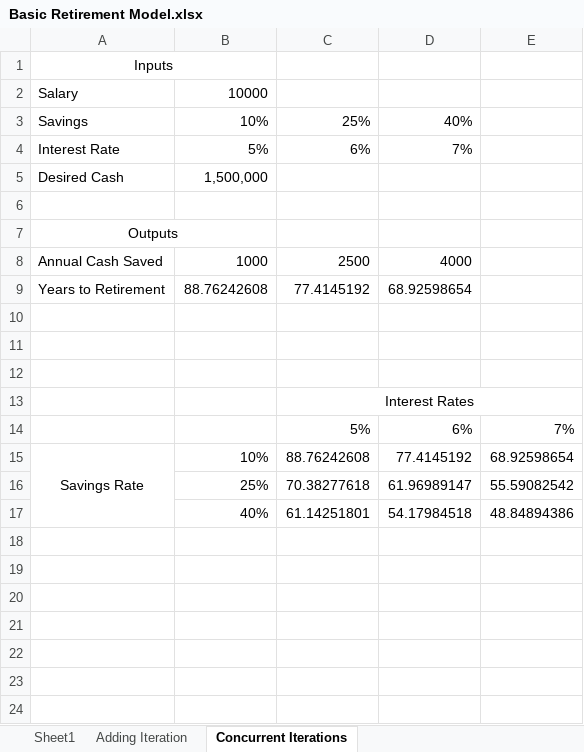
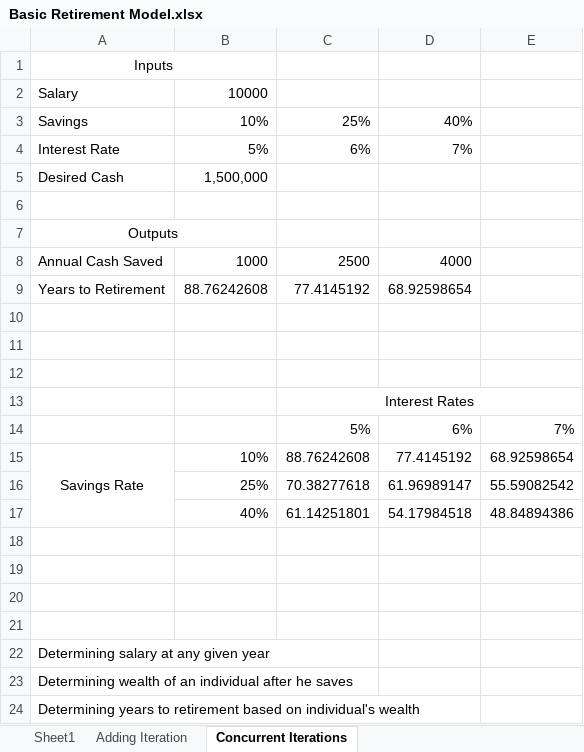
Before and after one commit to sansanity/learn-all-the-things, an Excel workbook: Financial Modelling with Nick DeRobertis/Basic Retirement Model/Basic Retirement Model.xlsx, sheet Concurrent Iterations, drawn as a sheet; values as stored, in another font and other column widths than the file's, no borders; the diff names each change by its address in the sheet, - before the commit and + after, or states it on an @@ line.

```diff
--- a/Financial Modelling with Nick DeRobertis/Basic Retirement Model/Basic Retirement Model.xlsx (sheet Concurrent Iterations)
+++ b/Financial Modelling with Nick DeRobertis/Basic Retirement Model/Basic Retirement Model.xlsx (sheet Concurrent Iterations)
+row 18: (empty)
+row 19: (empty)
+row 20: (empty)
+row 21: (empty)
+row 22: Determining salary at any given year
+row 23: Determining wealth of an individual after he saves
+row 24: Determining years to retirement based on individual's wealth
```
Also changed, not shown: 14 other files.
